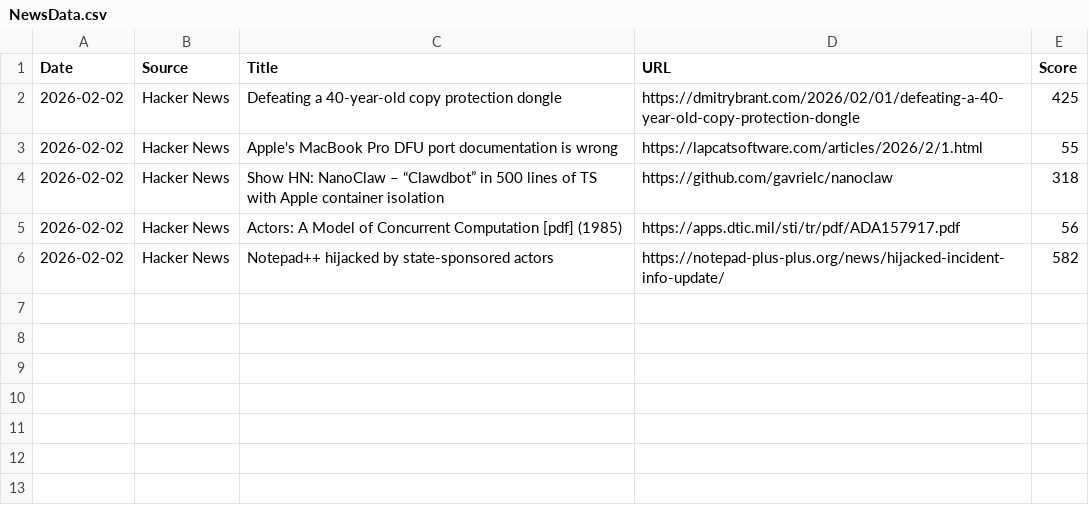
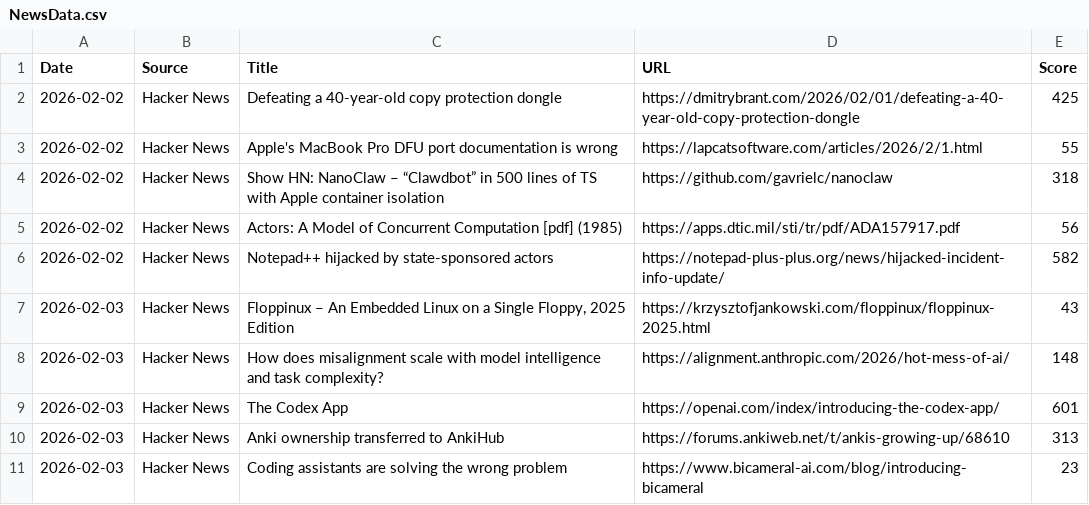
Before and after one commit to Jeffin03/News-Data-Collector, a CSV file: NewsData.csv, drawn as a sheet; the diff names each change by its address in the sheet, - before the commit and + after, or states it on an @@ line.

```diff
--- a/NewsData.csv
+++ b/NewsData.csv
+row 7: 2026-02-03 | Hacker News | Floppinux – An Embedded Linux on a Single Floppy, 2025 Edition | https://krzysztofjankowski.com/floppinux/floppinux-2025.html | 43
+row 8: 2026-02-03 | Hacker News | How does misalignment scale with model intelligence and task complexity? | https://alignment.anthropic.com/2026/hot-mess-of-ai/ | 148
+row 9: 2026-02-03 | Hacker News | The Codex App | https://openai.com/index/introducing-the-codex-app/ | 601
+row 10: 2026-02-03 | Hacker News | Anki ownership transferred to AnkiHub | https://forums.ankiweb.net/t/ankis-growing-up/68610 | 313
+row 11: 2026-02-03 | Hacker News | Coding assistants are solving the wrong problem | https://www.bicameral-ai.com/blog/introducing-bicameral | 23
```
